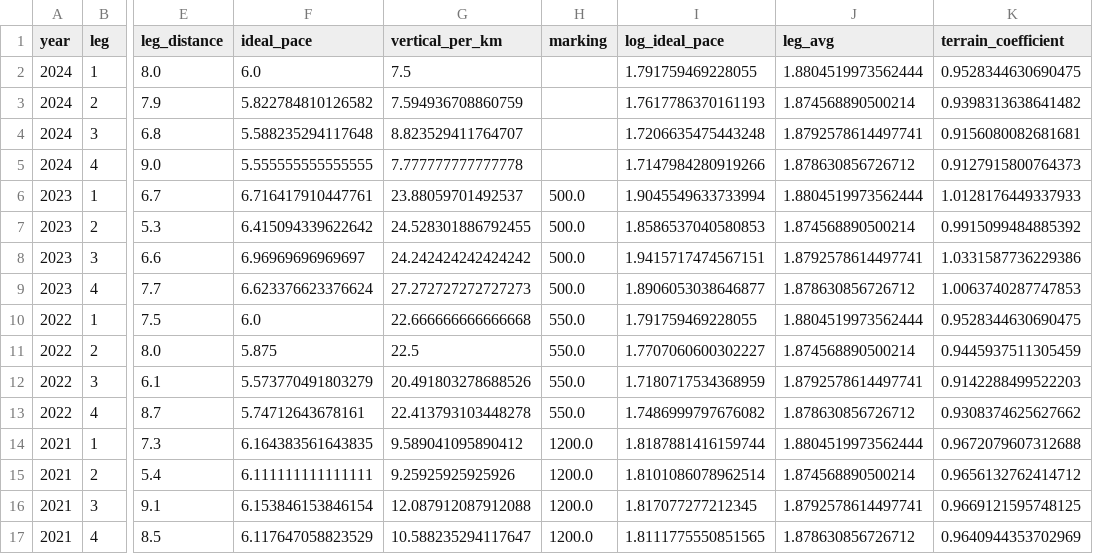
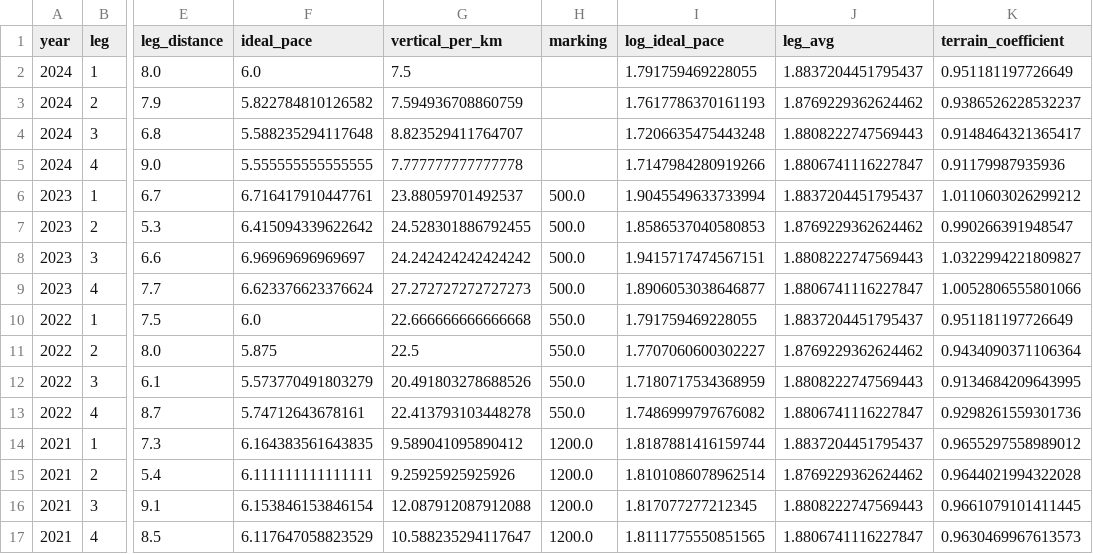
Before and after one commit to dins/jukola-xml-model, a TSV file: Jukola-terrain/ideal-paces-ve.tsv, drawn as a sheet; only a part is shown, gaps mark what is left out; the diff covers the shown part only; the diff names each change by its address in the sheet, - before the commit and + after, or states it on an @@ line.

```diff
--- a/Jukola-terrain/ideal-paces-ve.tsv
+++ b/Jukola-terrain/ideal-paces-ve.tsv
-J2 (leg_avg): 1.8804519973562444
+J2 (leg_avg): 1.8837204451795437
-K2 (terrain_coefficient): 0.9528344630690475
+K2 (terrain_coefficient): 0.951181197726649
-J3 (leg_avg): 1.874568890500214
+J3 (leg_avg): 1.8769229362624462
-K3 (terrain_coefficient): 0.9398313638641482
+K3 (terrain_coefficient): 0.9386526228532237
-J4 (leg_avg): 1.8792578614497741
+J4 (leg_avg): 1.8808222747569443
-K4 (terrain_coefficient): 0.9156080082681681
+K4 (terrain_coefficient): 0.9148464321365417
-J5 (leg_avg): 1.878630856726712
+J5 (leg_avg): 1.8806741116227847
-K5 (terrain_coefficient): 0.9127915800764373
+K5 (terrain_coefficient): 0.91179987935936
-J6 (leg_avg): 1.8804519973562444
+J6 (leg_avg): 1.8837204451795437
-K6 (terrain_coefficient): 1.0128176449337933
+K6 (terrain_coefficient): 1.0110603026299212
-J7 (leg_avg): 1.874568890500214
+J7 (leg_avg): 1.8769229362624462
-K7 (terrain_coefficient): 0.9915099484885392
+K7 (terrain_coefficient): 0.990266391948547
-J8 (leg_avg): 1.8792578614497741
+J8 (leg_avg): 1.8808222747569443
-K8 (terrain_coefficient): 1.0331587736229386
+K8 (terrain_coefficient): 1.0322994221809827
-J9 (leg_avg): 1.878630856726712
+J9 (leg_avg): 1.8806741116227847
-K9 (terrain_coefficient): 1.0063740287747853
+K9 (terrain_coefficient): 1.0052806555801066
-J10 (leg_avg): 1.8804519973562444
+J10 (leg_avg): 1.8837204451795437
-K10 (terrain_coefficient): 0.9528344630690475
+K10 (terrain_coefficient): 0.951181197726649
-J11 (leg_avg): 1.874568890500214
+J11 (leg_avg): 1.8769229362624462
-K11 (terrain_coefficient): 0.9445937511305459
+K11 (terrain_coefficient): 0.9434090371106364
-J12 (leg_avg): 1.8792578614497741
+J12 (leg_avg): 1.8808222747569443
-K12 (terrain_coefficient): 0.9142288499522203
+K12 (terrain_coefficient): 0.9134684209643995
-J13 (leg_avg): 1.878630856726712
+J13 (leg_avg): 1.8806741116227847
-K13 (terrain_coefficient): 0.9308374625627662
+K13 (terrain_coefficient): 0.9298261559301736
-J14 (leg_avg): 1.8804519973562444
+J14 (leg_avg): 1.8837204451795437
-K14 (terrain_coefficient): 0.9672079607312688
+K14 (terrain_coefficient): 0.9655297558989012
-J15 (leg_avg): 1.874568890500214
+J15 (leg_avg): 1.8769229362624462
-K15 (terrain_coefficient): 0.9656132762414712
+K15 (terrain_coefficient): 0.9644021994322028
-J16 (leg_avg): 1.8792578614497741
+J16 (leg_avg): 1.8808222747569443
-K16 (terrain_coefficient): 0.9669121595748125
+K16 (terrain_coefficient): 0.9661079101411445
-J17 (leg_avg): 1.878630856726712
+J17 (leg_avg): 1.8806741116227847
-K17 (terrain_coefficient): 0.9640944353702969
+K17 (terrain_coefficient): 0.9630469967613573
```
Also changed, not shown: 4 added rows and 88 edited cells elsewhere in this file, Jukola-terrain/ideal-paces-ju.tsv, Jukola-terrain/ju-ideal-times.csv, 55 other files.
